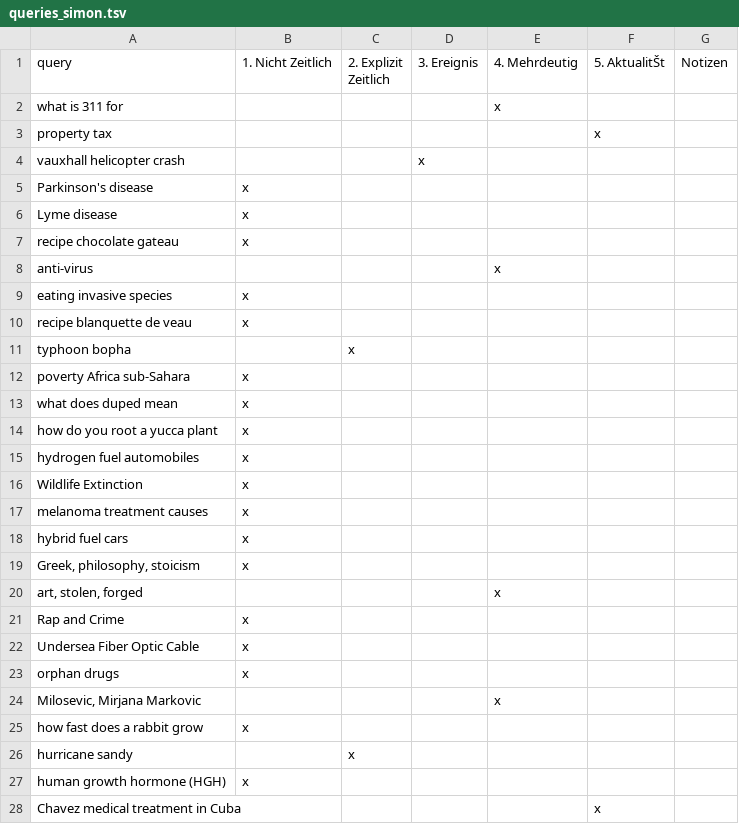
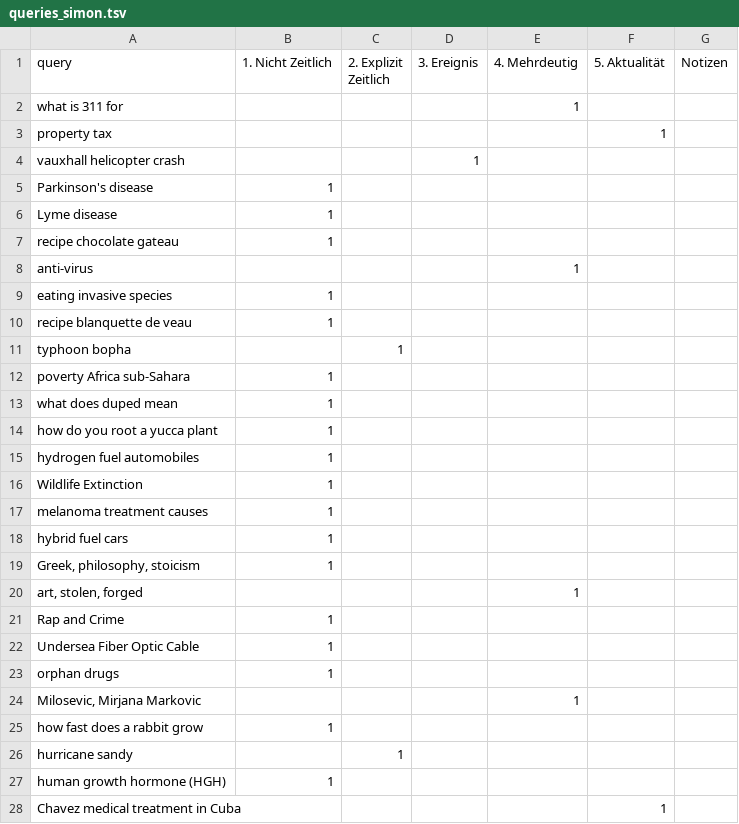
Before and after one commit to irgroup-classrooms/dis18-2024, a TSV file: data/processed/queries_annotation/queries_simon.tsv, drawn as a sheet; only a part is shown; the diff covers the shown part only; the diff names each change by its address in the sheet, - before the commit and + after, or states it on an @@ line.

```diff
--- a/data/processed/queries_annotation/queries_simon.tsv
+++ b/data/processed/queries_annotation/queries_simon.tsv
-F1: 5. AktualitŠt
+F1: 5. Aktualität
-E2 (4. Mehrdeutig): x
+E2 (4. Mehrdeutig): 1
-F3 (5. Aktualität): x
+F3 (5. Aktualität): 1
-D4 (3. Ereignis): x
+D4 (3. Ereignis): 1
-B5:B7 (1. Nicht Zeitlich): x
+B5:B7 (1. Nicht Zeitlich): 1
-E8 (4. Mehrdeutig): x
+E8 (4. Mehrdeutig): 1
-B9:B10 (1. Nicht Zeitlich): x
+B9:B10 (1. Nicht Zeitlich): 1
-C11 (2. Explizit Zeitlich): x
+C11 (2. Explizit Zeitlich): 1
-B12:B19 (1. Nicht Zeitlich): x
+B12:B19 (1. Nicht Zeitlich): 1
-E20 (4. Mehrdeutig): x
+E20 (4. Mehrdeutig): 1
-B21:B23 (1. Nicht Zeitlich): x
+B21:B23 (1. Nicht Zeitlich): 1
-E24 (4. Mehrdeutig): x
+E24 (4. Mehrdeutig): 1
-B25 (1. Nicht Zeitlich): x
+B25 (1. Nicht Zeitlich): 1
-C26 (2. Explizit Zeitlich): x
+C26 (2. Explizit Zeitlich): 1
-B27 (1. Nicht Zeitlich): x
+B27 (1. Nicht Zeitlich): 1
-F28 (5. Aktualität): x
+F28 (5. Aktualität): 1
```
Also changed, not shown: 61 edited cells elsewhere in this file, data/interim/queries_annotation/queries_maron.tsv, data/interim/queries_annotation/queries_wollenberg.tsv, 9 other files.
